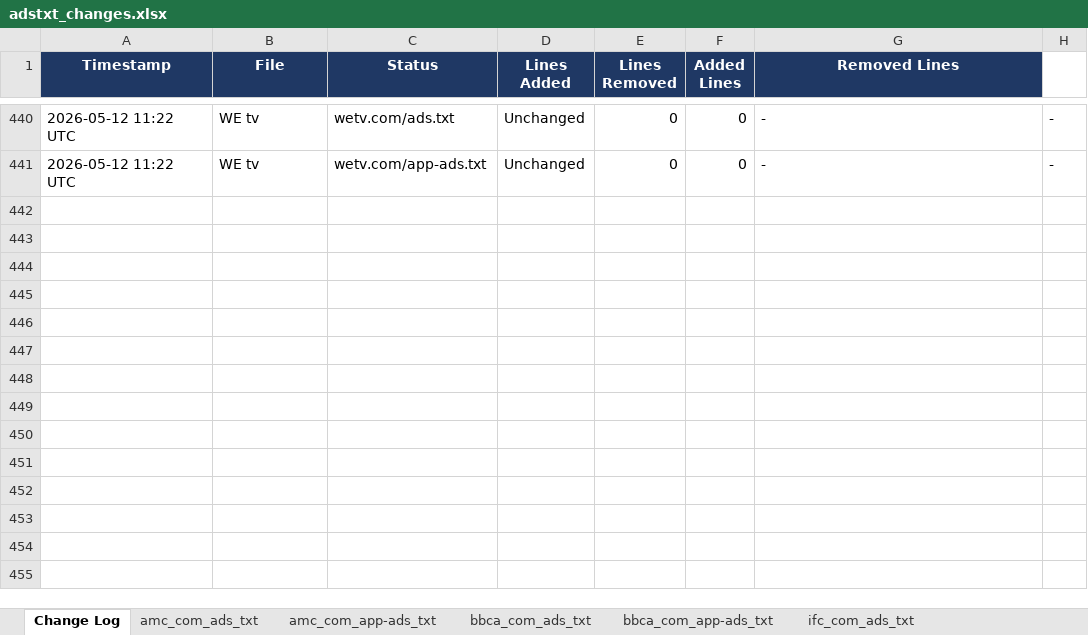
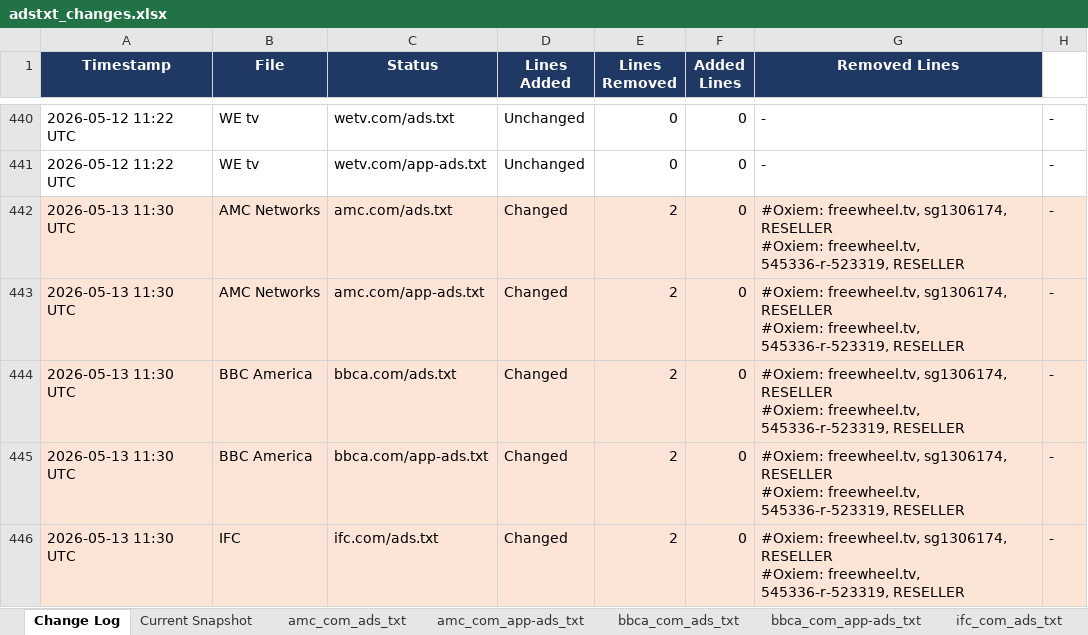
Before and after one commit to hazz3000/adstxt-monitor, an Excel workbook: adstxt_changes.xlsx, sheet Change Log, drawn as a sheet; only a part is shown, gaps mark what is left out; values as stored, in another font and other column widths than the file's, no borders; ↵ is a line break in a cell; the diff covers the shown part only; the diff names each change by its address in the sheet, - before the commit and + after, or states it on an @@ line.

```diff
--- a/adstxt_changes.xlsx (sheet Change Log)
+++ b/adstxt_changes.xlsx (sheet Change Log)
+row 442: 2026-05-13 11:30 UTC | AMC Networks | amc.com/ads.txt | Changed | 2 | 0 | #Oxiem: freewheel.tv, sg1306174, RESELLER ↵ #Oxiem: freewheel.tv, 545336-r-523319, RESELLER | -
+row 443: 2026-05-13 11:30 UTC | AMC Networks | amc.com/app-ads.txt | Changed | 2 | 0 | #Oxiem: freewheel.tv, sg1306174, RESELLER ↵ #Oxiem: freewheel.tv, 545336-r-523319, RESELLER | -
+row 444: 2026-05-13 11:30 UTC | BBC America | bbca.com/ads.txt | Changed | 2 | 0 | #Oxiem: freewheel.tv, sg1306174, RESELLER ↵ #Oxiem: freewheel.tv, 545336-r-523319, RESELLER | -
+row 445: 2026-05-13 11:30 UTC | BBC America | bbca.com/app-ads.txt | Changed | 2 | 0 | #Oxiem: freewheel.tv, sg1306174, RESELLER ↵ #Oxiem: freewheel.tv, 545336-r-523319, RESELLER | -
+row 446: 2026-05-13 11:30 UTC | IFC | ifc.com/ads.txt | Changed | 2 | 0 | #Oxiem: freewheel.tv, sg1306174, RESELLER ↵ #Oxiem: freewheel.tv, 545336-r-523319, RESELLER | -
```
Also changed, not shown: 5 added rows elsewhere in this sheet, sheet amc_com_ads_txt, sheet amc_com_app-ads_txt, sheet bbca_com_ads_txt, sheet bbca_com_app-ads_txt, sheet ifc_com_ads_txt, sheet ifc_com_app-ads_txt, 5 more sheets, other sheet tabs, 4 other files.
